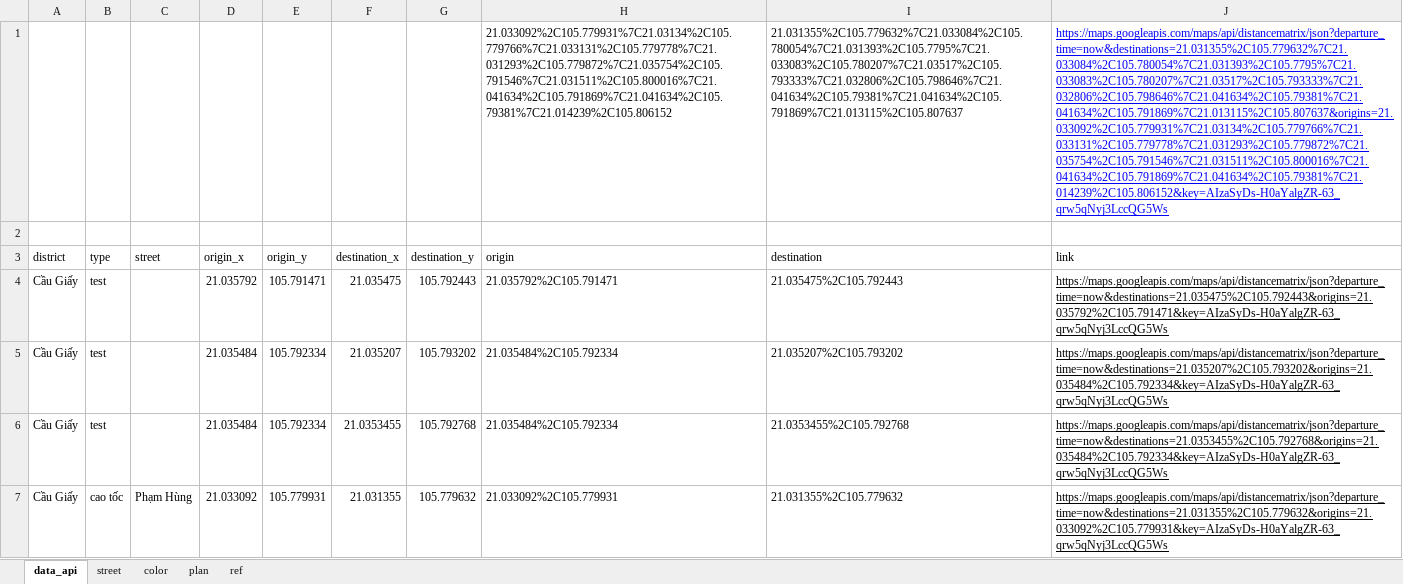
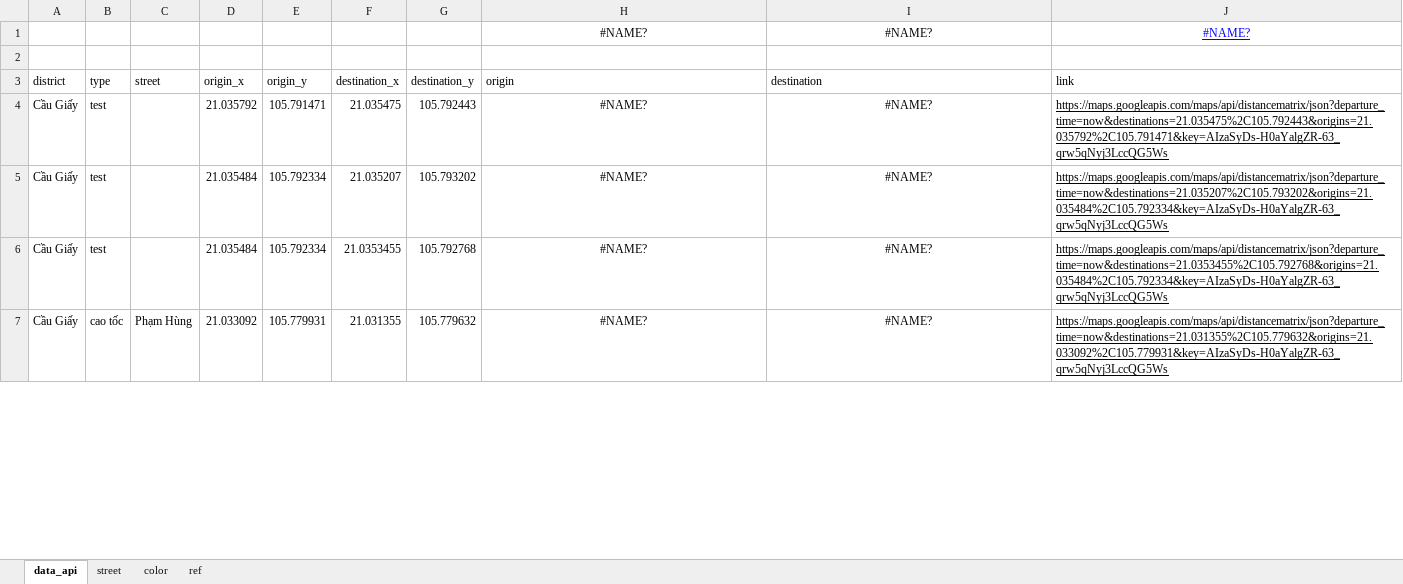
Before and after one commit to hanh30/its-traffic-map, an Excel workbook: db/traffic.xlsx, sheet data_api, drawn as a sheet; only a part is shown; values as stored, in another font and other column widths than the file's, no borders; charts and pictures not drawn; removed rows and columns are numbered as before the commit, all else as after; the diff covers the shown part only; the diff names each change by its address in the sheet, - before the commit and + after, or states it on an @@ line.

```diff
--- a/db/traffic.xlsx (sheet data_api)
+++ b/db/traffic.xlsx (sheet data_api)
-sheet tab: plan
-row 1:  |  |  |  |  |  |  | 21.033092%2C105.779931%7C21.03134%2C105.779766%7C21.033131%2C105.779778%7C21.031293%2C105.779872%7C21.035754%2C105.791546%7C21.031511%2C105.800016%7C21.041634%2C105.791869%7C21.041634%2C105.79381%7C21.014239%2C105.806152 | 21.031355%2C105.779632%7C21.033084%2C105.780054%7C21.031393%2C105.7795%7C21.033083%2C105.780207%7C21.03517%2C105.793333%7C21.032806%2C105.798646%7C21.041634%2C105.79381%7C21.041634%2C105.791869%7C21.013115%2C105.807637 | https://maps.googleapis.com/maps/api/distancematrix/json?departure_time=now&destinations=21.031355%2C105.779632%7C21.033084%2C105.780054%7C21.031393%2C105.7795%7C21.033083%2C105.780207%7C21.03517%2C105.793333%7C21.032806%2C105.798646%7C21.041634%2C105.79381%7C21.041634%2C105.791869%7C21.013115%2C105.807637&origins=21.033092%2C105.779931%7C21.03134%2C105.779766%7C21.033131%2C105.779778%7C21.031293%2C105.779872%7C21.035754%2C105.791546%7C21.031511%2C105.800016%7C21.041634%2C105.791869%7C21.041634%2C105.79381%7C21.014239%2C105.806152&key=AIzaSyDs-H0aYalgZR-63_qrw5qNyj3LccQG5Ws
+row 1:  |  |  |  |  |  |  | #NAME? | #NAME? | #NAME?
-H4 (origin): 21.035792%2C105.791471
+H4 (origin): #NAME?
-H4:I7 alignment: left
+H4:I7 alignment: center
-I4 (destination): 21.035475%2C105.792443
+I4 (destination): #NAME?
-H5:H6 (origin): 21.035484%2C105.792334
+H5:H6 (origin): #NAME?
-I5 (destination): 21.035207%2C105.793202
+I5 (destination): #NAME?
-I6 (destination): 21.0353455%2C105.792768
+I6 (destination): #NAME?
-H7 (origin): 21.033092%2C105.779931
+H7 (origin): #NAME?
-I7 (destination): 21.031355%2C105.779632
+I7 (destination): #NAME?
```
Also changed, not shown: 70 edited cells and cell formats elsewhere in this sheet, charts or pictures, 13 other files.
